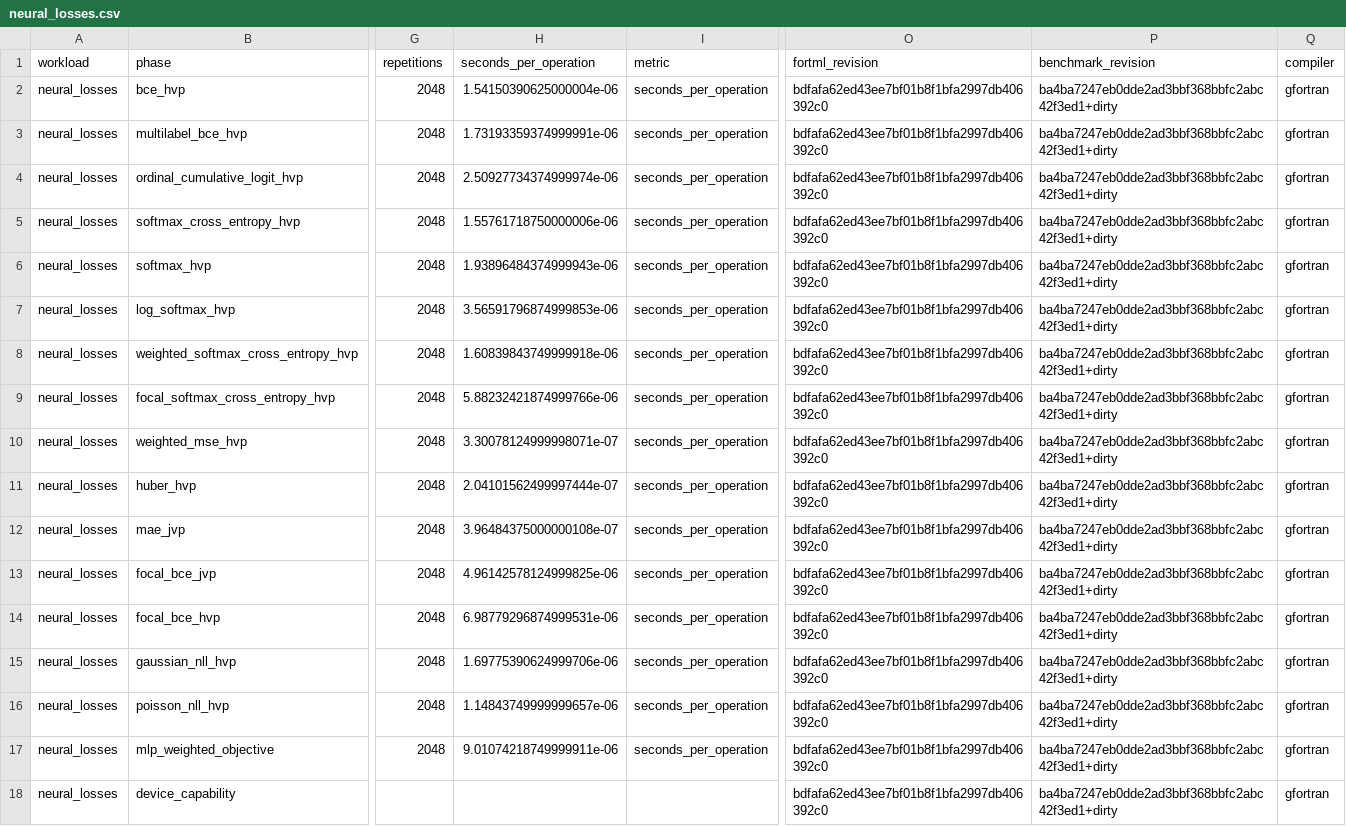
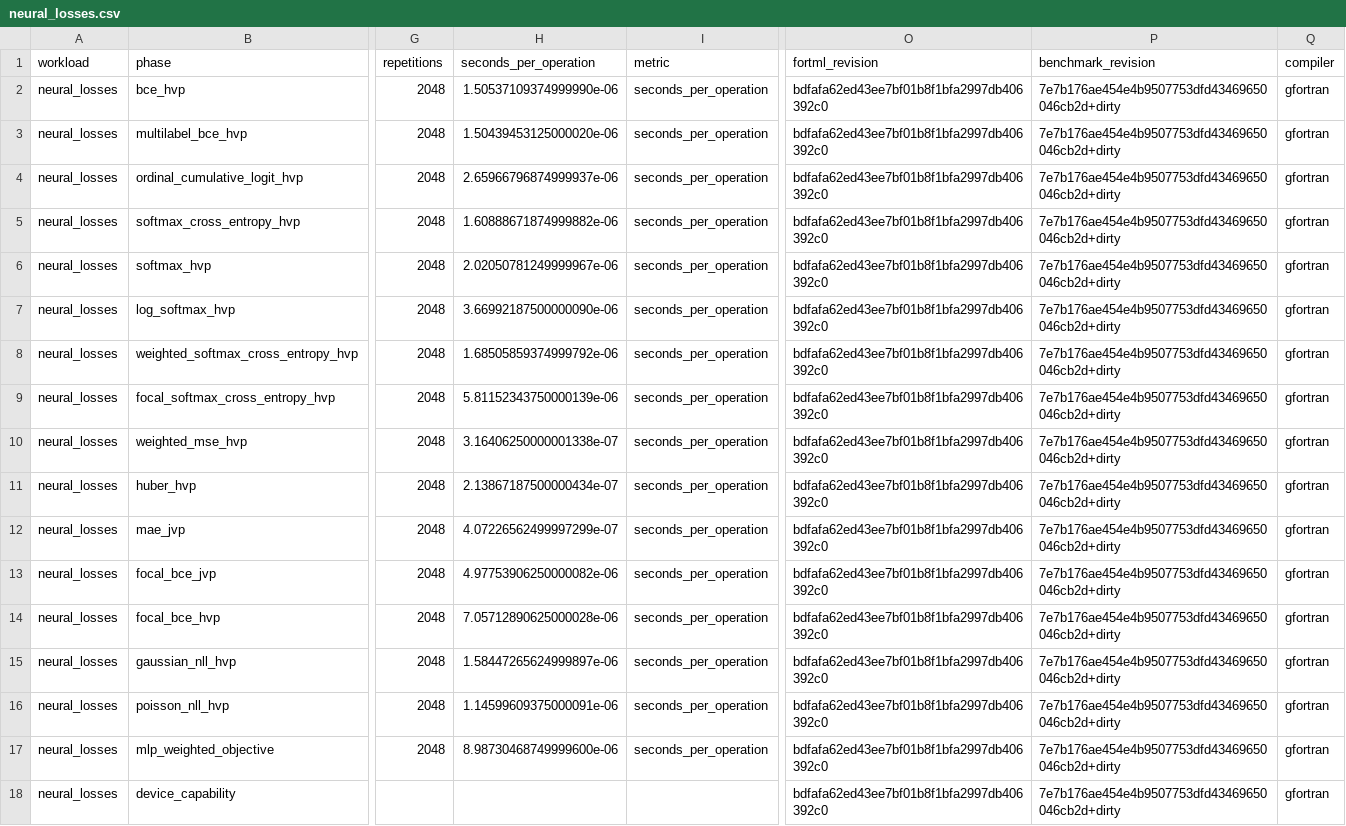
Before and after one commit to lazy-fortran/fortml-bench, a CSV file: results/neural_losses.csv, drawn as a sheet; only a part is shown, gaps mark what is left out; the diff names each change by its address in the sheet, - before the commit and + after, or states it on an @@ line.

```diff
--- a/results/neural_losses.csv
+++ b/results/neural_losses.csv
-H2 (seconds_per_operation): 1.54150390625000004e-06
+H2 (seconds_per_operation): 1.50537109374999990e-06
-P2:P18 (benchmark_revision): ba4ba7247eb0dde2ad3bbf368bbfc2abc42f3ed1+dirty
+P2:P18 (benchmark_revision): 7e7b176ae454e4b9507753dfd43469650046cb2d+dirty
-H3 (seconds_per_operation): 1.73193359374999991e-06
+H3 (seconds_per_operation): 1.50439453125000020e-06
-H4 (seconds_per_operation): 2.50927734374999974e-06
+H4 (seconds_per_operation): 2.65966796874999937e-06
-H5 (seconds_per_operation): 1.55761718750000006e-06
+H5 (seconds_per_operation): 1.60888671874999882e-06
-H6 (seconds_per_operation): 1.93896484374999943e-06
+H6 (seconds_per_operation): 2.02050781249999967e-06
-H7 (seconds_per_operation): 3.56591796874999853e-06
+H7 (seconds_per_operation): 3.66992187500000090e-06
-H8 (seconds_per_operation): 1.60839843749999918e-06
+H8 (seconds_per_operation): 1.68505859374999792e-06
-H9 (seconds_per_operation): 5.88232421874999766e-06
+H9 (seconds_per_operation): 5.81152343750000139e-06
-H10 (seconds_per_operation): 3.30078124999998071e-07
+H10 (seconds_per_operation): 3.16406250000001338e-07
-H11 (seconds_per_operation): 2.04101562499997444e-07
+H11 (seconds_per_operation): 2.13867187500000434e-07
-H12 (seconds_per_operation): 3.96484375000000108e-07
+H12 (seconds_per_operation): 4.07226562499997299e-07
-H13 (seconds_per_operation): 4.96142578124999825e-06
+H13 (seconds_per_operation): 4.97753906250000082e-06
-H14 (seconds_per_operation): 6.98779296874999531e-06
+H14 (seconds_per_operation): 7.05712890625000028e-06
-H15 (seconds_per_operation): 1.69775390624999706e-06
+H15 (seconds_per_operation): 1.58447265624999897e-06
-H16 (seconds_per_operation): 1.14843749999999657e-06
+H16 (seconds_per_operation): 1.14599609375000091e-06
-H17 (seconds_per_operation): 9.01074218749999911e-06
+H17 (seconds_per_operation): 8.98730468749999600e-06
```
Also changed, not shown: results/second_derivative_gp_rbf_order3.csv.
